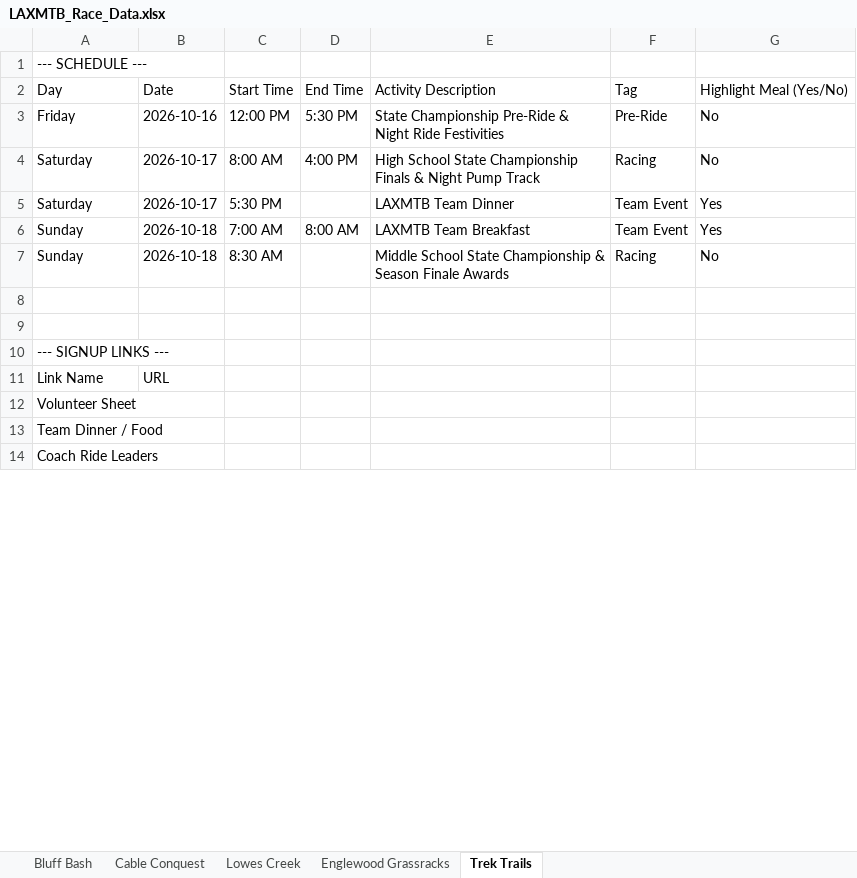
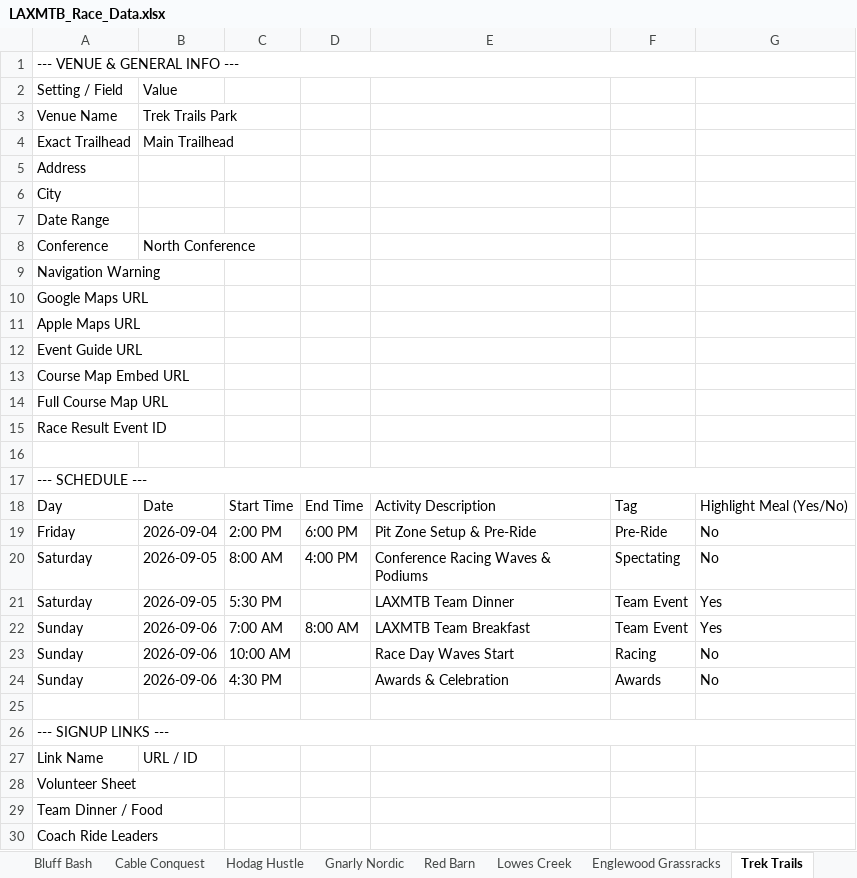
Before and after one commit to Lmiller1708/LAXMTB, an Excel workbook: LAXMTB_Race_Data.xlsx, sheet Trek Trails, drawn as a sheet; only a part is shown; values as stored, in another font and other column widths than the file's, no cell formats; table styles not drawn; addresses are those after the commit; the diff covers the shown part only; the diff names each change by its address in the sheet, - before the commit and + after, or states it on an @@ line.

Commit message:
Add password-protected Coach Admin Portal and multi-section Google Sheets sync

```diff
--- a/LAXMTB_Race_Data.xlsx (sheet Trek Trails)
+++ b/LAXMTB_Race_Data.xlsx (sheet Trek Trails)
+sheet tab: Hodag Hustle
+sheet tab: Gnarly Nordic
+sheet tab: Red Barn
+row 1: --- VENUE & GENERAL INFO ---
+row 2: Setting / Field | Value
+row 3: Venue Name | Trek Trails Park
+row 4: Exact Trailhead | Main Trailhead
+row 5: Address
+row 6: City
+row 7: Date Range
+row 8: Conference | North Conference
+row 9: Navigation Warning
+row 10: Google Maps URL
+row 11: Apple Maps URL
+row 12: Event Guide URL
+row 13: Course Map Embed URL
+row 14: Full Course Map URL
+row 15: Race Result Event ID
+row 16: (empty)
+A17:G17 merged
-B19: 2026-10-16
+B19: 2026-09-04
-C19: 12:00 PM
+C19: 2:00 PM
-D19: 5:30 PM
+D19: 6:00 PM
-E19: State Championship Pre-Ride & Night Ride Festivities
+E19: Pit Zone Setup & Pre-Ride
-B20:B21: 2026-10-17
+B20:B21: 2026-09-05
-E20: High School State Championship Finals & Night Pump Track
+E20: Conference Racing Waves & Podiums
-F20: Racing
+F20: Spectating
-B22:B23: 2026-10-18
+B22:B23: 2026-09-06
-C23: 8:30 AM
+C23: 10:00 AM
-E23: Middle School State Championship & Season Finale Awards
+E23: Race Day Waves Start
-row 24: (empty)
+row 24: Sunday | 2026-09-06 | 4:30 PM |  | Awards & Celebration | Awards | No
+A26:G26 merged
-B27: URL
+B27: URL / ID
```
Also changed, not shown: 33 added rows, 2 removed rows, 3 edited cells and merged cells elsewhere in this sheet, sheet Cable Conquest, sheet Bluff Bash, sheet Lowes Creek, sheet Englewood Grassracks, cell formats, 2 other files.
